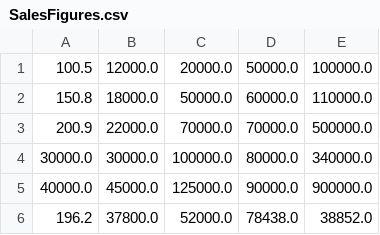
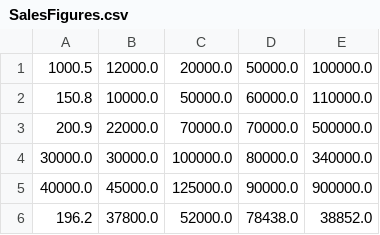
Before and after one commit to abhinavsatheesh/Programming, a CSV file: Python/Pandas/SalesFigures.csv, drawn as a sheet.

Commit message:
Update Pandas DataFrames and add new Python files
- Modified DataFrames.py: Uncommented and updated code for DataFrame operations
- Updated SalesFigures.csv
- Added main.py and p1.py for additional Pandas functionality

```diff
--- a/Python/Pandas/SalesFigures.csv
+++ b/Python/Pandas/SalesFigures.csv
@@ -1,3 +1,3 @@
-100.5,12000.0,20000.0,50000.0,100000.0
-150.8,18000.0,50000.0,60000.0,110000.0
+1000.5,12000.0,20000.0,50000.0,100000.0
+150.8,10000.0,50000.0,60000.0,110000.0
 200.9,22000.0,70000.0,70000.0,500000.0
```
Also changed, not shown: 3 other files.
